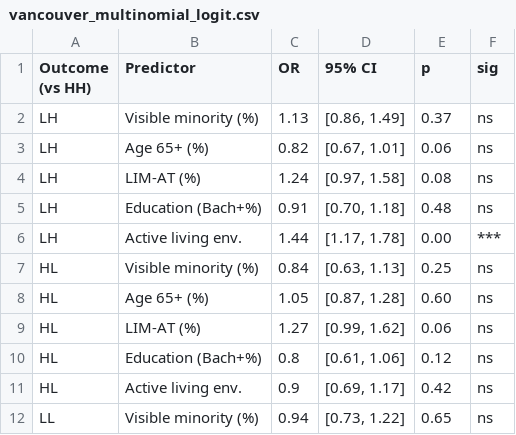
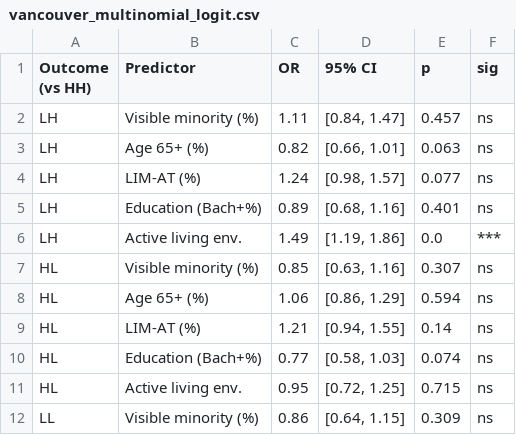
Before and after one commit to healer02/park-performance-framework, a CSV file: outputs/tables/vancouver_multinomial_logit.csv, drawn as a sheet; only a part is shown; the diff covers the shown part only.

```diff
--- a/outputs/tables/vancouver_multinomial_logit.csv
+++ b/outputs/tables/vancouver_multinomial_logit.csv
@@ -1,12 +1,12 @@
 Outcome (vs HH),Predictor,OR,95% CI,p,sig
-LH,Visible minority (%),1.13,"[0.86, 1.49]",0.37,ns
-LH,Age 65+ (%),0.82,"[0.67, 1.01]",0.06,ns
-LH,LIM-AT (%),1.24,"[0.97, 1.58]",0.08,ns
-LH,Education (Bach+%),0.91,"[0.70, 1.18]",0.48,ns
-LH,Active living env.,1.44,"[1.17, 1.78]",0.00,***
-HL,Visible minority (%),0.84,"[0.63, 1.13]",0.25,ns
-HL,Age 65+ (%),1.05,"[0.87, 1.28]",0.60,ns
-HL,LIM-AT (%),1.27,"[0.99, 1.62]",0.06,ns
-HL,Education (Bach+%),0.8,"[0.61, 1.06]",0.12,ns
-HL,Active living env.,0.9,"[0.69, 1.17]",0.42,ns
-LL,Visible minority (%),0.94,"[0.73, 1.22]",0.65,ns
+LH,Visible minority (%),1.11,"[0.84, 1.47]",0.457,ns
+LH,Age 65+ (%),0.82,"[0.66, 1.01]",0.063,ns
+LH,LIM-AT (%),1.24,"[0.98, 1.57]",0.077,ns
+LH,Education (Bach+%),0.89,"[0.68, 1.16]",0.401,ns
+LH,Active living env.,1.49,"[1.19, 1.86]",0.0,***
+HL,Visible minority (%),0.85,"[0.63, 1.16]",0.307,ns
+HL,Age 65+ (%),1.06,"[0.86, 1.29]",0.594,ns
+HL,LIM-AT (%),1.21,"[0.94, 1.55]",0.14,ns
+HL,Education (Bach+%),0.77,"[0.58, 1.03]",0.074,ns
+HL,Active living env.,0.95,"[0.72, 1.25]",0.715,ns
+LL,Visible minority (%),0.86,"[0.64, 1.15]",0.309,ns
```
Also changed, not shown: 12 edited cells elsewhere in this file, data/processed/vancouver_da_equity.csv, outputs/tables/vancouver_amenity_quadrant_chi2.csv, 17 other files.
